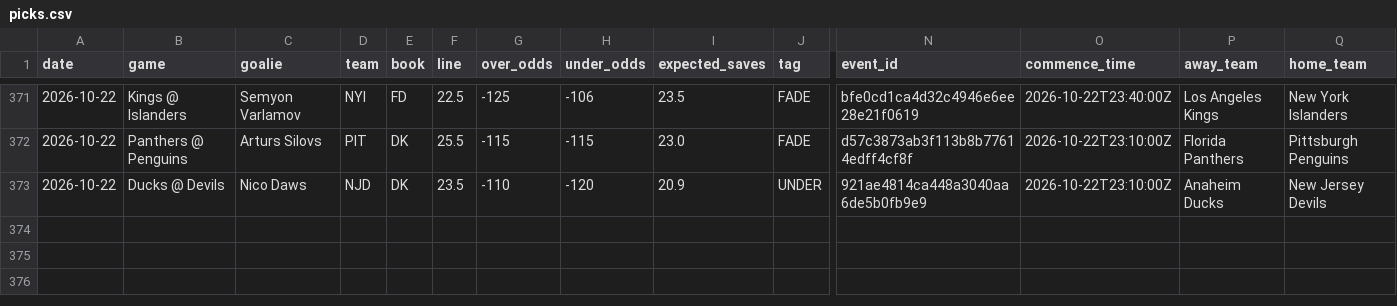
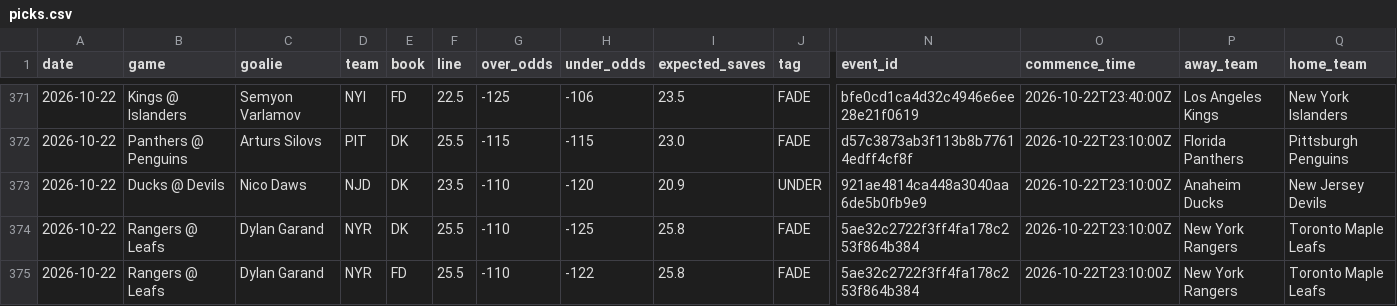
Before and after one commit to phumbad-lab/nhl-saves-alerts, a CSV file: picks.csv, drawn as a sheet; only a part is shown, gaps mark what is left out; rows hold the shown columns only; the diff names each change by its address in the sheet, - before the commit and + after, or states it on an @@ line.

```diff
--- a/picks.csv
+++ b/picks.csv
+row 374: 2026-10-22 | Rangers @ Leafs | Dylan Garand | NYR | DK | 25.5 | -110 | -125 | 25.8 | FADE | 5ae32c2722f3ff4fa178c253f864b384 | 2026-10-22T23:10:00Z | New York Rangers | Toronto Maple Leafs
+row 375: 2026-10-22 | Rangers @ Leafs | Dylan Garand | NYR | FD | 25.5 | -110 | -122 | 25.8 | FADE | 5ae32c2722f3ff4fa178c253f864b384 | 2026-10-22T23:10:00Z | New York Rangers | Toronto Maple Leafs
```
Also changed, not shown: 1 other file.
